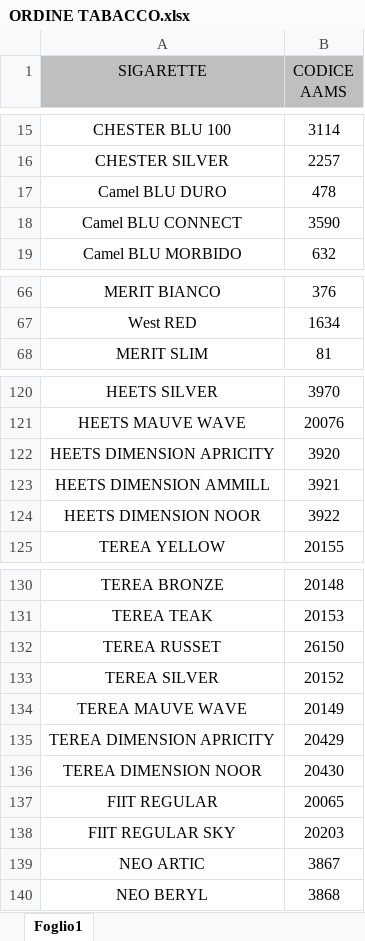
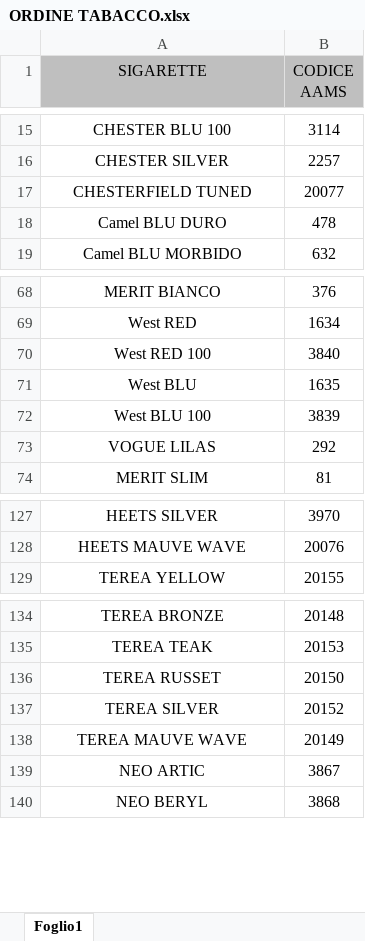
Before and after one commit to fasciazero/ordine_tabacco, an Excel workbook: ORDINE TABACCO.xlsx, sheet Foglio1, drawn as a sheet; only a part is shown, gaps mark what is left out; values as stored, in another font and other column widths than the file's, no borders; removed rows and columns are numbered as before the commit, all else as after; the diff covers the shown part only; the diff names each change by its address in the sheet, - before the commit and + after, or states it on an @@ line.

```diff
--- a/ORDINE TABACCO.xlsx (sheet Foglio1)
+++ b/ORDINE TABACCO.xlsx (sheet Foglio1)
+row 17: CHESTERFIELD TUNED | 20077
-row 18: Camel BLU CONNECT | 3590
+row 70: West RED 100 | 3840
+row 71: West BLU | 1635
+row 72: West BLU 100 | 3839
+row 73: VOGUE LILAS | 292
-row 122: HEETS DIMENSION APRICITY | 3920
-row 123: HEETS DIMENSION AMMILL | 3921
-row 124: HEETS DIMENSION NOOR | 3922
-B136 (CODICE AAMS): 26150
+B136 (CODICE AAMS): 20150
-row 135: TEREA DIMENSION APRICITY | 20429
-row 136: TEREA DIMENSION NOOR | 20430
-row 137: FIIT REGULAR | 20065
-row 138: FIIT REGULAR SKY | 20203
```
Also changed, not shown: 7 added rows and 6 removed rows elsewhere in this sheet, 3 other files.
